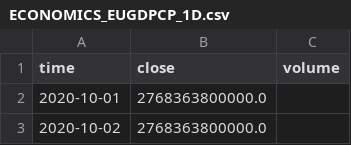
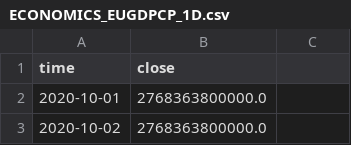
Before and after one commit to nguyenlog205/tmh2025-vong2, a CSV file: data/silver/macro_economic_data/growth_and_inflation/ECONOMICS_EUGDPCP_1D.csv, drawn as a sheet; only a part is shown; the diff names each change by its address in the sheet, - before the commit and + after, or states it on an @@ line.

Commit message:
update dataset for silver/macro/growth_and_inflation

```diff
--- a/data/silver/macro_economic_data/growth_and_inflation/ECONOMICS_EUGDPCP_1D.csv
+++ b/data/silver/macro_economic_data/growth_and_inflation/ECONOMICS_EUGDPCP_1D.csv
-C1: volume
+C1: (empty)
```
